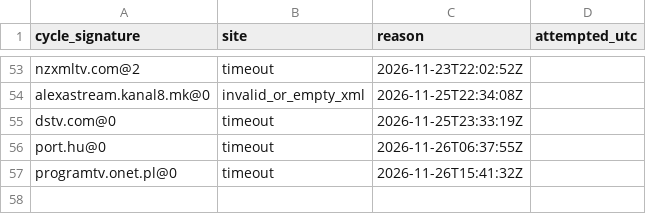
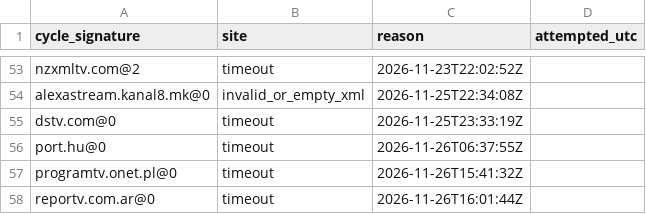
Before and after one commit to txtFn/my-iptv-epg, a CSV file: work/failed-sources.csv, drawn as a sheet; only a part is shown, gaps mark what is left out; the diff names each change by its address in the sheet, - before the commit and + after, or states it on an @@ line.

```diff
--- a/work/failed-sources.csv
+++ b/work/failed-sources.csv
+row 58: reportv.com.ar@0 | timeout | 2026-11-26T16:01:44Z
```
Also changed, not shown: 1 other file.
